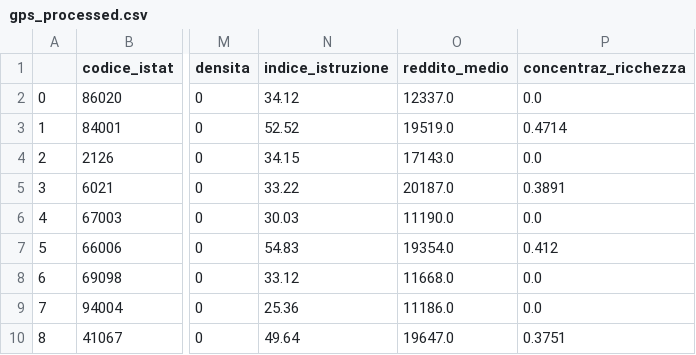
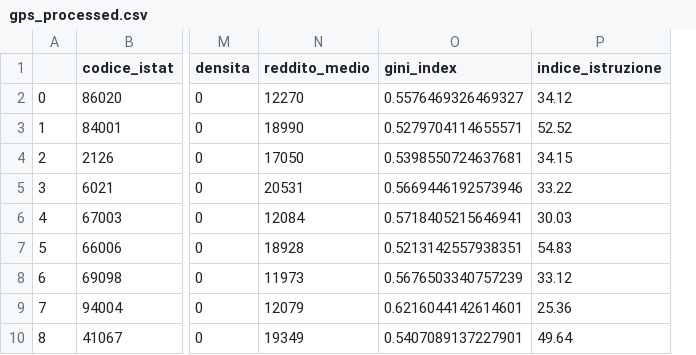
Before and after one commit to riccamastellone/BIP, a CSV file: dataset/output/gps_processed.csv, drawn as a sheet; only a part is shown, gaps mark what is left out; removed rows and columns are numbered as before the commit, all else as after; the diff names each change by its address in the sheet, - before the commit and + after, or states it on an @@ line.

Commit message:
Ricalcolati dati IPREF 2014, sostituita concentrazione_ricchezza con gini_index

```diff
--- a/dataset/output/gps_processed.csv
+++ b/dataset/output/gps_processed.csv
+column N (reddito_medio), rows 2-10: 12270 | 18990 | 17050 | 20531 | 12084 | 18928 | 11973 | 12079 | 19349
+column O (gini_index), rows 2-10: 0.5576469326469327 | 0.5279704114655571 | 0.5398550724637681 | 0.5669446192573946 | 0.5718405215646941 | 0.5213142557938351 | 0.5676503340757239 | 0.6216044142614601 | 0.5407089137227901
-column O (reddito_medio), rows 2-10: 12337.0 | 19519.0 | 17143.0 | 20187.0 | 11190.0 | 19354.0 | 11668.0 | 11186.0 | 19647.0
-column P (concentraz_ricchezza), rows 2-10: 0.0 | 0.4714 | 0.0 | 0.3891 | 0.0 | 0.412 | 0.0 | 0.0 | 0.3751
```
Also changed, not shown: 9 other files.
